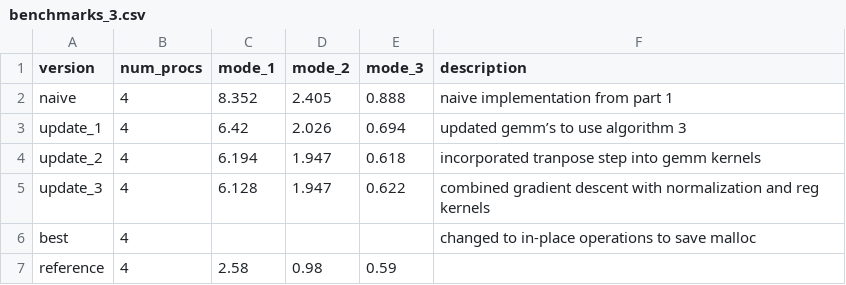
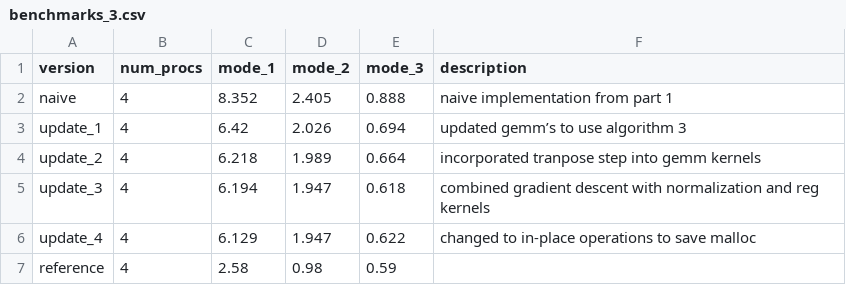
Before and after one commit to jelc53/parallel, a CSV file: project/benchmarks_3.csv, drawn as a sheet.

```diff
--- a/project/benchmarks_3.csv
+++ b/project/benchmarks_3.csv
@@ -3,5 +3,5 @@ naive,4,8.352,2.405,0.888,naive implementation from part 1
 update_1,4,6.42,2.026,0.694,updated gemm’s to use algorithm 3
-update_2,4,6.194,1.947,0.618,incorporated tranpose step into gemm kernels
-update_3,4,6.128,1.947,0.622,combined gradient descent with normalization and reg kernels
-best,4,,,,changed to in-place operations to save malloc
+update_2,4,6.218,1.989,0.664,incorporated tranpose step into gemm kernels
+update_3,4,6.194,1.947,0.618,combined gradient descent with normalization and reg kernels
+update_4,4,6.129,1.947,0.622,changed to in-place operations to save malloc
 reference,4,2.58,0.98,0.59,
```
Also changed, not shown: 18 other files.
